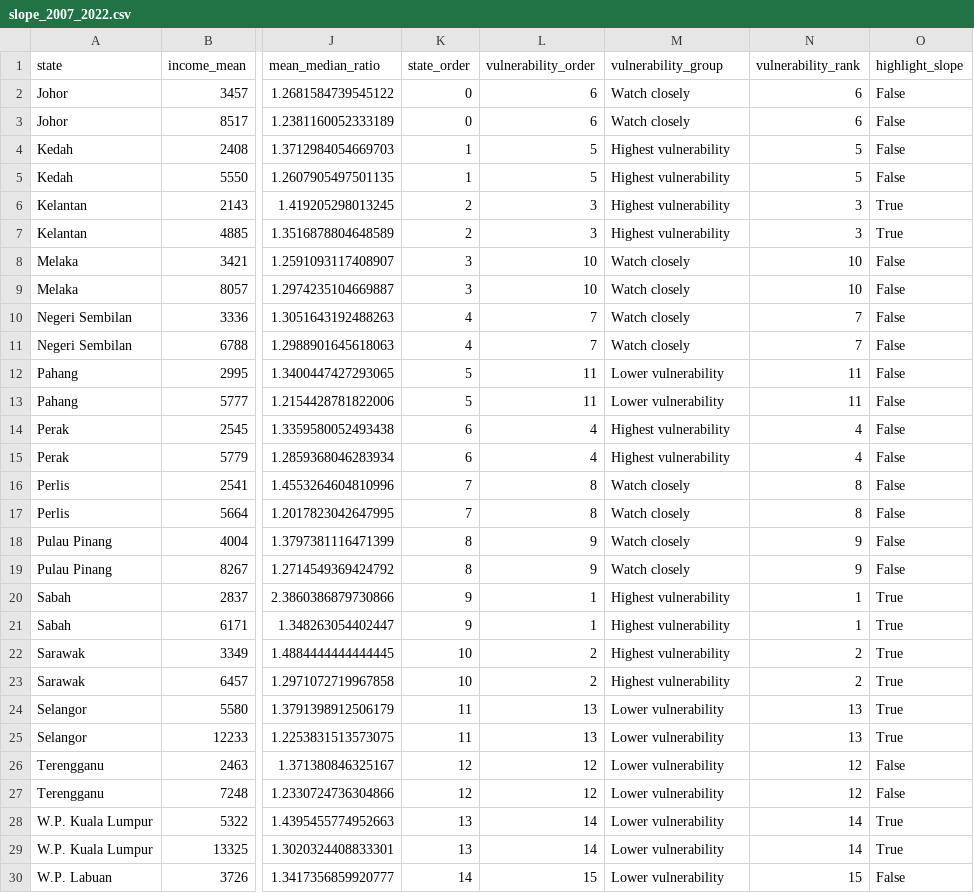
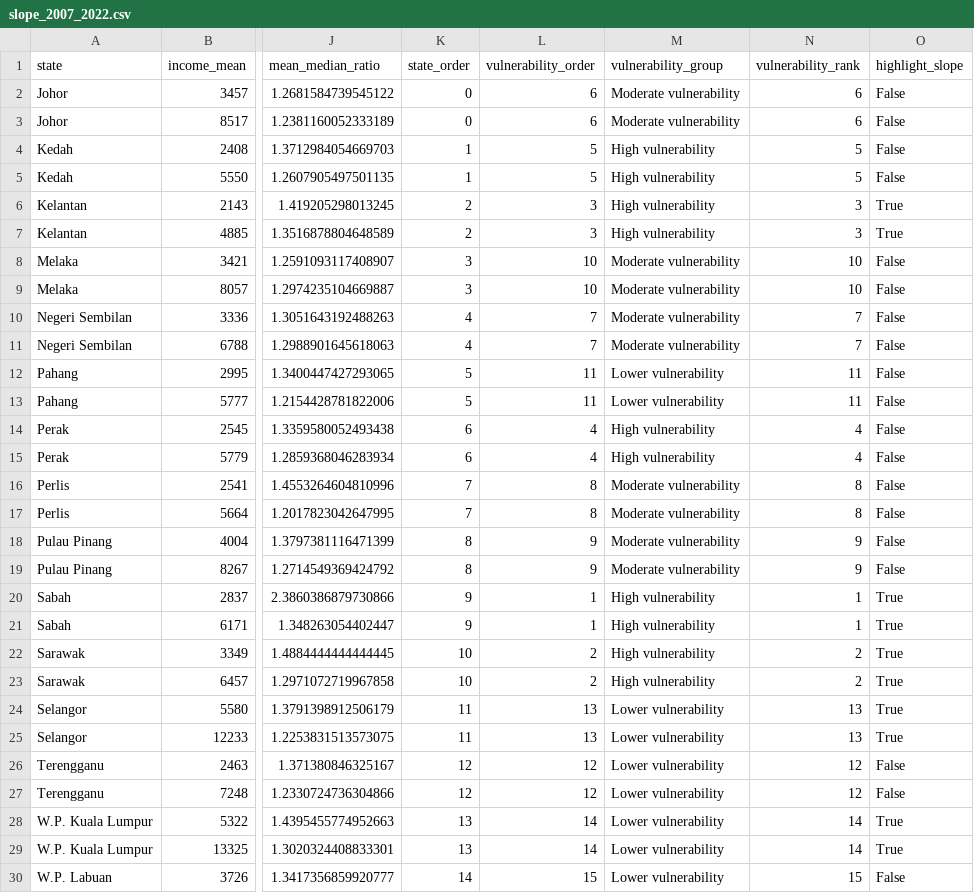
Before and after one commit to rraf0006/FIT_2179_Assignment_2, a CSV file: data/processed/slope_2007_2022.csv, drawn as a sheet; only a part is shown, gaps mark what is left out; the diff names each change by its address in the sheet, - before the commit and + after, or states it on an @@ line.

```diff
--- a/data/processed/slope_2007_2022.csv
+++ b/data/processed/slope_2007_2022.csv
-M2:M3 (vulnerability_group): Watch closely
+M2:M3 (vulnerability_group): Moderate vulnerability
-M4:M7 (vulnerability_group): Highest vulnerability
+M4:M7 (vulnerability_group): High vulnerability
-M8:M11 (vulnerability_group): Watch closely
+M8:M11 (vulnerability_group): Moderate vulnerability
-M14:M15 (vulnerability_group): Highest vulnerability
+M14:M15 (vulnerability_group): High vulnerability
-M16:M19 (vulnerability_group): Watch closely
+M16:M19 (vulnerability_group): Moderate vulnerability
-M20:M23 (vulnerability_group): Highest vulnerability
+M20:M23 (vulnerability_group): High vulnerability
```
Also changed, not shown: data/processed/recovery_2019_2022.csv, data/processed/state_2022.csv, 20 other files.
